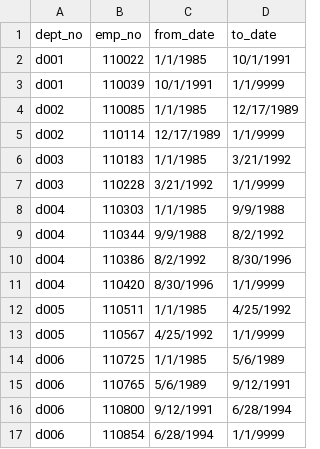
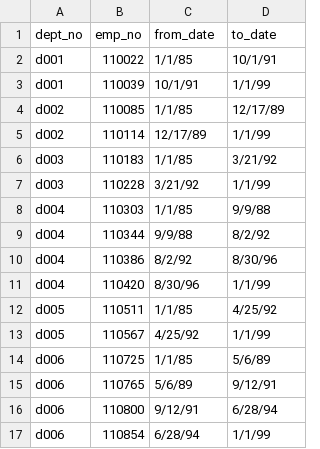
Before and after one commit to JulieHock/Pewlett-Hackard-Analysis, a CSV file: Analysis_Project_Folder/Pewlet-Hackard-Analysis_Folder/Data/dept_manager.csv, drawn as a sheet; only a part is shown; the diff covers the shown part only.

```diff
--- a/Analysis_Project_Folder/Pewlet-Hackard-Analysis_Folder/Data/dept_manager.csv
+++ b/Analysis_Project_Folder/Pewlet-Hackard-Analysis_Folder/Data/dept_manager.csv
@@ -1,17 +1,17 @@
 dept_no,emp_no,from_date,to_date
-d001,110022,1/1/1985,10/1/1991
-d001,110039,10/1/1991,1/1/9999
-d002,110085,1/1/1985,12/17/1989
-d002,110114,12/17/1989,1/1/9999
-d003,110183,1/1/1985,3/21/1992
-d003,110228,3/21/1992,1/1/9999
-d004,110303,1/1/1985,9/9/1988
-d004,110344,9/9/1988,8/2/1992
-d004,110386,8/2/1992,8/30/1996
-d004,110420,8/30/1996,1/1/9999
-d005,110511,1/1/1985,4/25/1992
-d005,110567,4/25/1992,1/1/9999
-d006,110725,1/1/1985,5/6/1989
-d006,110765,5/6/1989,9/12/1991
-d006,110800,9/12/1991,6/28/1994
-d006,110854,6/28/1994,1/1/9999
+d001,110022,1/1/85,10/1/91
+d001,110039,10/1/91,1/1/99
+d002,110085,1/1/85,12/17/89
+d002,110114,12/17/89,1/1/99
+d003,110183,1/1/85,3/21/92
+d003,110228,3/21/92,1/1/99
+d004,110303,1/1/85,9/9/88
+d004,110344,9/9/88,8/2/92
+d004,110386,8/2/92,8/30/96
+d004,110420,8/30/96,1/1/99
+d005,110511,1/1/85,4/25/92
+d005,110567,4/25/92,1/1/99
+d006,110725,1/1/85,5/6/89
+d006,110765,5/6/89,9/12/91
+d006,110800,9/12/91,6/28/94
+d006,110854,6/28/94,1/1/99
```
Also changed, not shown: 16 edited cells elsewhere in this file, 2 other files.
